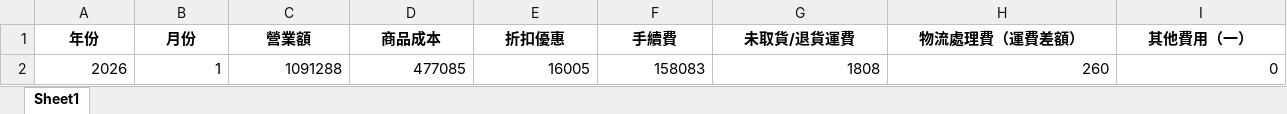
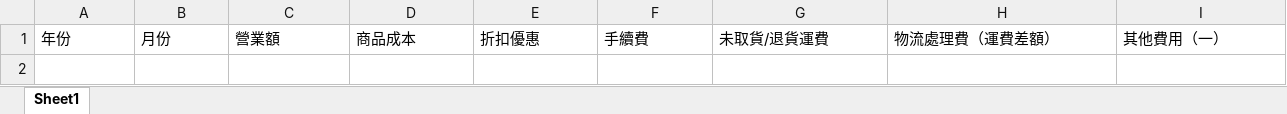
Before and after one commit to lee2nd/e-commerce-ERP-system-streamlit-app, an Excel workbook: data/月報表.xlsx, sheet Sheet1, drawn as a sheet; only a part is shown; values as stored, in another font and other column widths than the file's, no borders; rows hold the shown columns only; the diff covers the shown part only; the diff names each change by its address in the sheet, - before the commit and + after, or states it on an @@ line.

Commit message:
chore: clear 月報表.xlsx

```diff
--- a/data/月報表.xlsx (sheet Sheet1)
+++ b/data/月報表.xlsx (sheet Sheet1)
@@ A1:I1 bold: on → off, alignment: center → left @@
-row 2: 2026 | 1 | 1091288 | 477085 | 16005 | 158083 | 1808 | 260 | 0
```
Also changed, not shown: cell formats elsewhere in this sheet.
